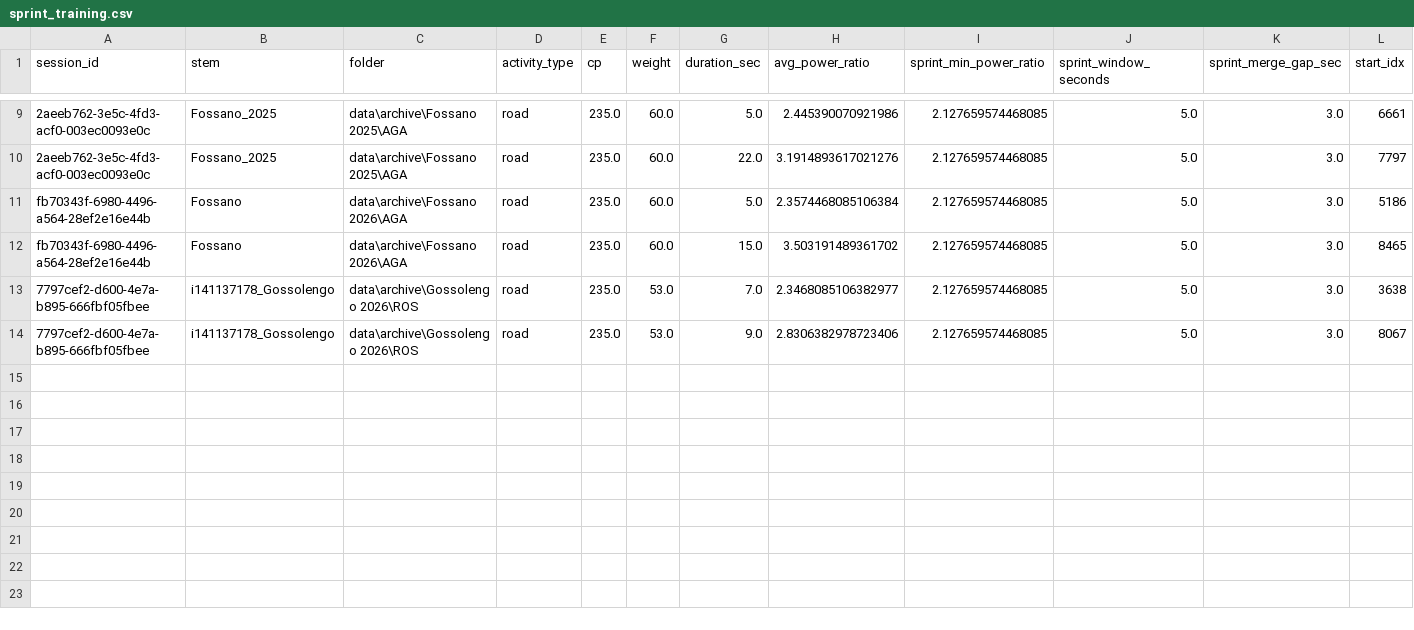
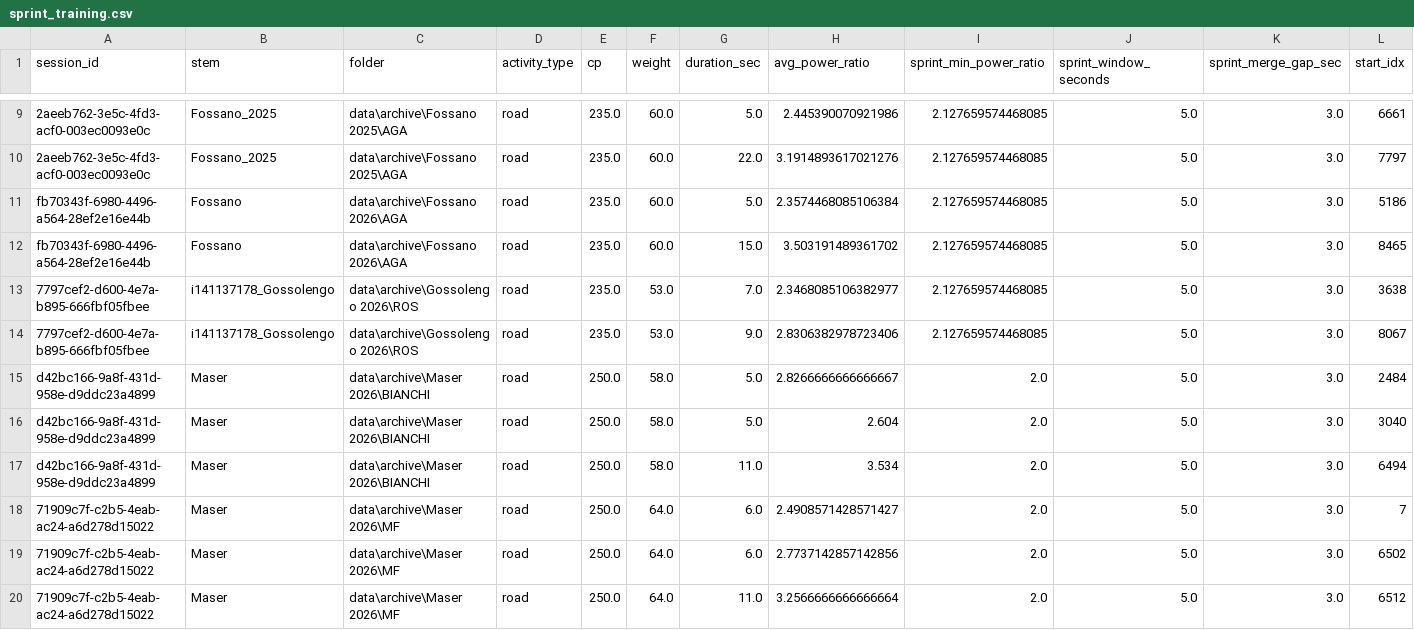
Before and after one commit to il-bonvi/bonvi-agent, a CSV file: data/processed/sprint_training.csv, drawn as a sheet; only a part is shown, gaps mark what is left out; rows hold the shown columns only; the diff names each change by its address in the sheet, - before the commit and + after, or states it on an @@ line.

Commit message:
27-04
maser

```diff
--- a/data/processed/sprint_training.csv
+++ b/data/processed/sprint_training.csv
+row 15: d42bc166-9a8f-431d-958e-d9ddc23a4899 | Maser | data\archive\Maser 2026\BIANCHI | road | 250.0 | 58.0 | 5.0 | 2.8266666666666667 | 2.0 | 5.0 | 3.0 | 2484
+row 16: d42bc166-9a8f-431d-958e-d9ddc23a4899 | Maser | data\archive\Maser 2026\BIANCHI | road | 250.0 | 58.0 | 5.0 | 2.604 | 2.0 | 5.0 | 3.0 | 3040
+row 17: d42bc166-9a8f-431d-958e-d9ddc23a4899 | Maser | data\archive\Maser 2026\BIANCHI | road | 250.0 | 58.0 | 11.0 | 3.534 | 2.0 | 5.0 | 3.0 | 6494
+row 18: 71909c7f-c2b5-4eab-ac24-a6d278d15022 | Maser | data\archive\Maser 2026\MF | road | 250.0 | 64.0 | 6.0 | 2.4908571428571427 | 2.0 | 5.0 | 3.0 | 7
+row 19: 71909c7f-c2b5-4eab-ac24-a6d278d15022 | Maser | data\archive\Maser 2026\MF | road | 250.0 | 64.0 | 6.0 | 2.7737142857142856 | 2.0 | 5.0 | 3.0 | 6502
+row 20: 71909c7f-c2b5-4eab-ac24-a6d278d15022 | Maser | data\archive\Maser 2026\MF | road | 250.0 | 64.0 | 11.0 | 3.2566666666666664 | 2.0 | 5.0 | 3.0 | 6512
```
Also changed, not shown: models/training_history.csv, 12 other files.
